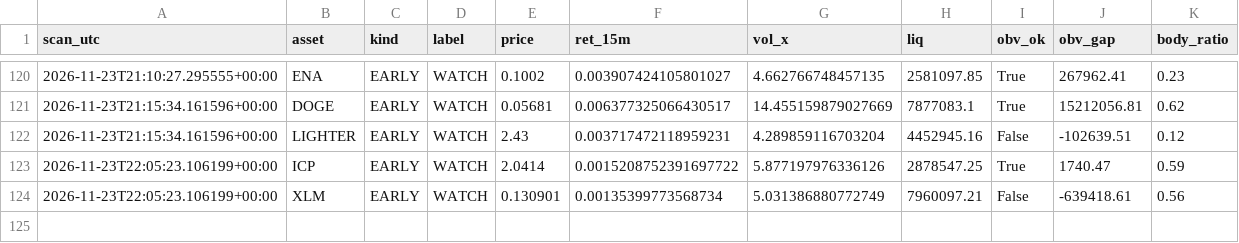
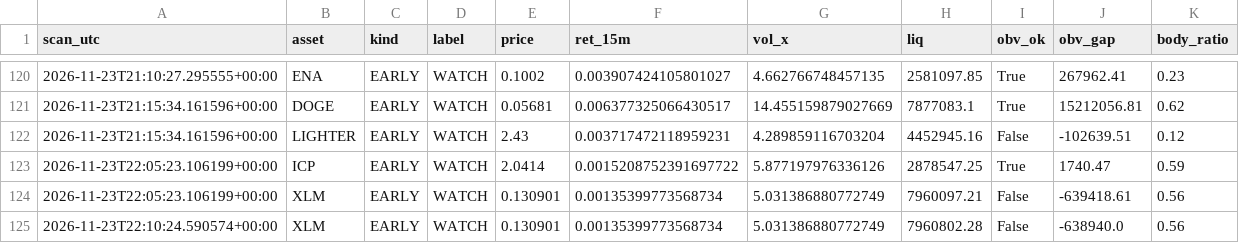
Before and after one commit to allenhuguley-glitch/cscan, a CSV file: early_checks_log.csv, drawn as a sheet; only a part is shown, gaps mark what is left out; the diff names each change by its address in the sheet, - before the commit and + after, or states it on an @@ line.

```diff
--- a/early_checks_log.csv
+++ b/early_checks_log.csv
+row 125: 2026-11-23T22:10:24.590574+00:00 | XLM | EARLY | WATCH | 0.130901 | 0.00135399773568734 | 5.031386880772749 | 7960802.28 | False | -638940.0 | 0.56
```
Also changed, not shown: scanner_log_v4.csv, 5 other files.
